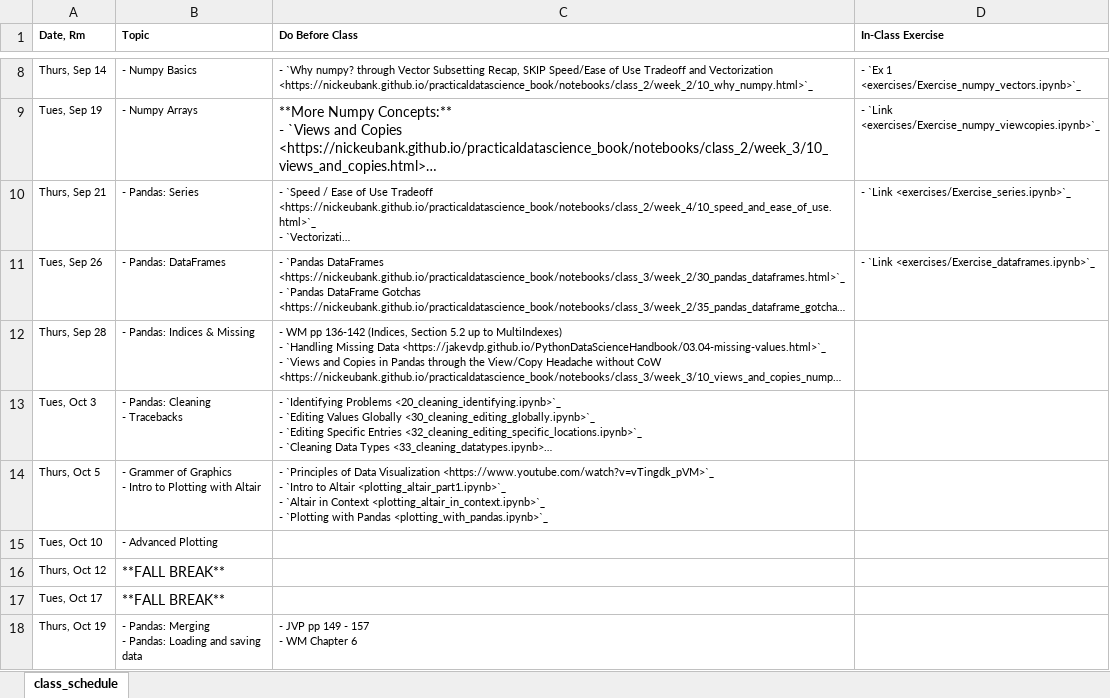
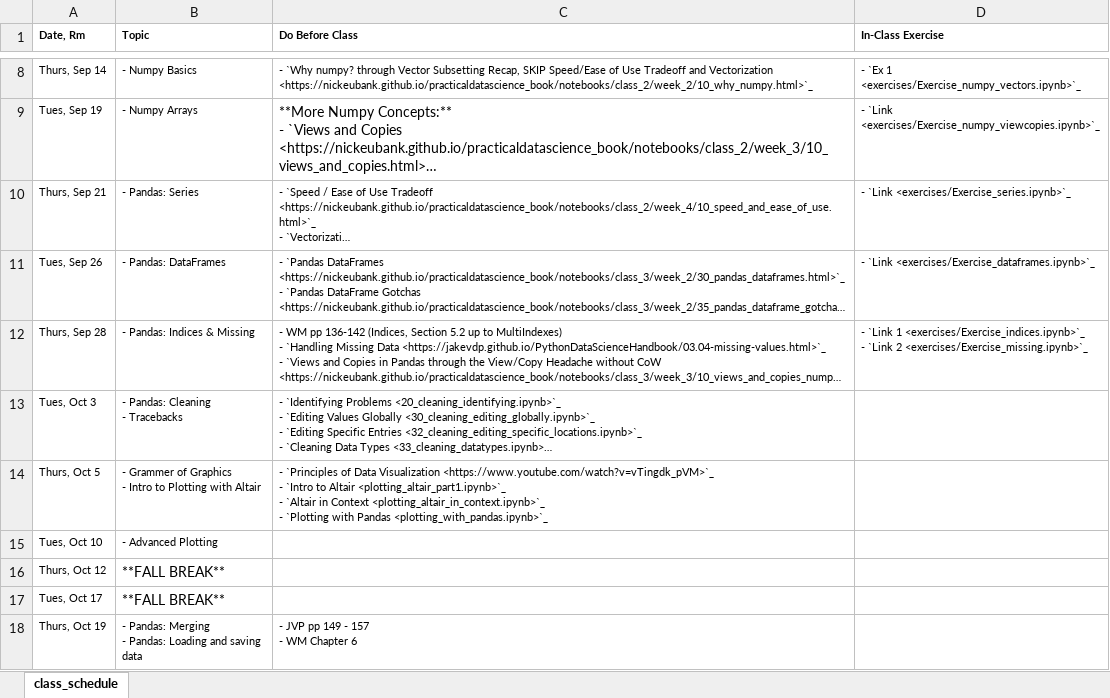
Before and after one commit to nickeubank/practicaldatascience_class, an Excel workbook: source/class_schedule_xlsx.xlsx, sheet class_schedule, drawn as a sheet; only a part is shown, gaps mark what is left out; long unchanged cells end in …; values as stored, in another font and other column widths than the file's, no borders; ↵ is a line break in a cell; the diff names each change by its address in the sheet, - before the commit and + after, or states it on an @@ line.

```diff
--- a/source/class_schedule_xlsx.xlsx (sheet class_schedule)
+++ b/source/class_schedule_xlsx.xlsx (sheet class_schedule)
-D12 (In-Class Exercise): (empty)
+D12 (In-Class Exercise): - `Link 1 <exercises/Exercise_indices.ipynb>`_ ↵ - `Link 2 <exercises/Exercise_missing.ipynb>`_
```
Also changed, not shown: 25 other files.
